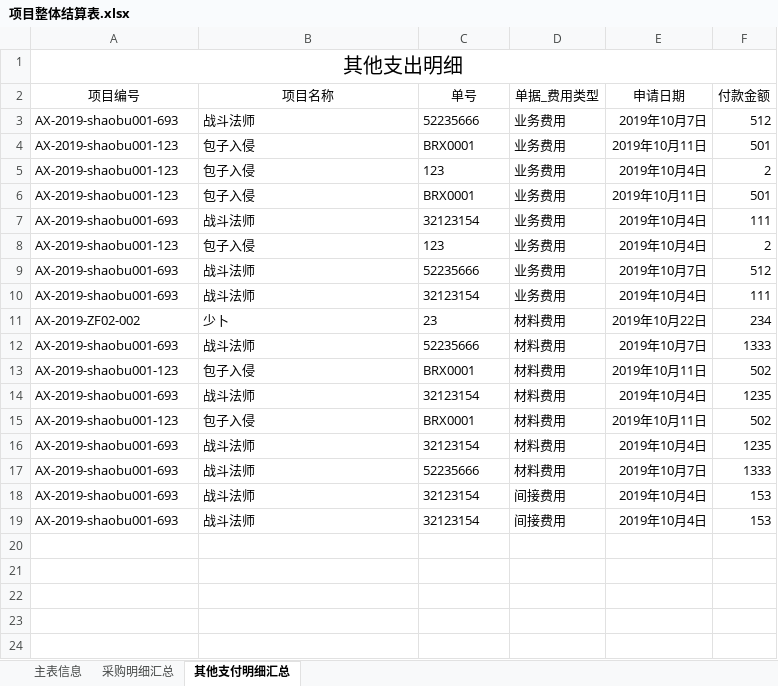
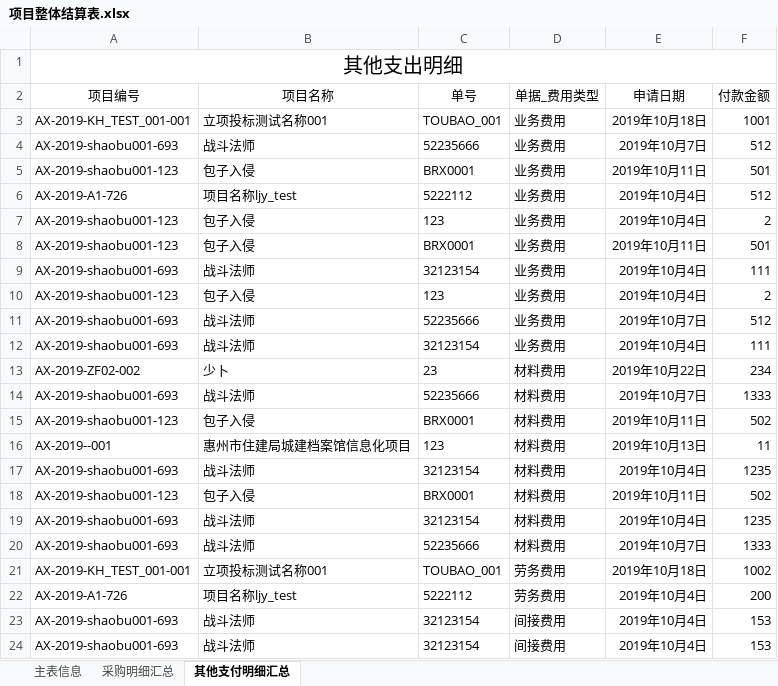
Before and after one commit to rubymatlab/hzaction, an Excel workbook: hzaction-master/src/main/webapp/temp/项目整体结算表.xlsx, sheet 其他支付明细汇总, drawn as a sheet; values as stored, in another font and other column widths than the file's, no borders; the diff names each change by its address in the sheet, - before the commit and + after, or states it on an @@ line.

```diff
--- a/hzaction-master/src/main/webapp/temp/项目整体结算表.xlsx (sheet 其他支付明细汇总)
+++ b/hzaction-master/src/main/webapp/temp/项目整体结算表.xlsx (sheet 其他支付明细汇总)
+row 3: AX-2019-KH_TEST_001-001 | 立项投标测试名称001 | TOUBAO_001 | 业务费用 | 2019年10月18日 | 1001
+row 6: AX-2019-A1-726 | 项目名称ljy_test | 5222112 | 业务费用 | 2019年10月4日 | 512
+row 16: AX-2019--001 | 惠州市住建局城建档案馆信息化项目 | 123 | 材料费用 | 2019年10月13日 | 11
+row 21: AX-2019-KH_TEST_001-001 | 立项投标测试名称001 | TOUBAO_001 | 劳务费用 | 2019年10月18日 | 1002
+row 22: AX-2019-A1-726 | 项目名称ljy_test | 5222112 | 劳务费用 | 2019年10月4日 | 200
```
Also changed, not shown: sheet 主表信息, sheet 采购明细汇总, 2 other files.
